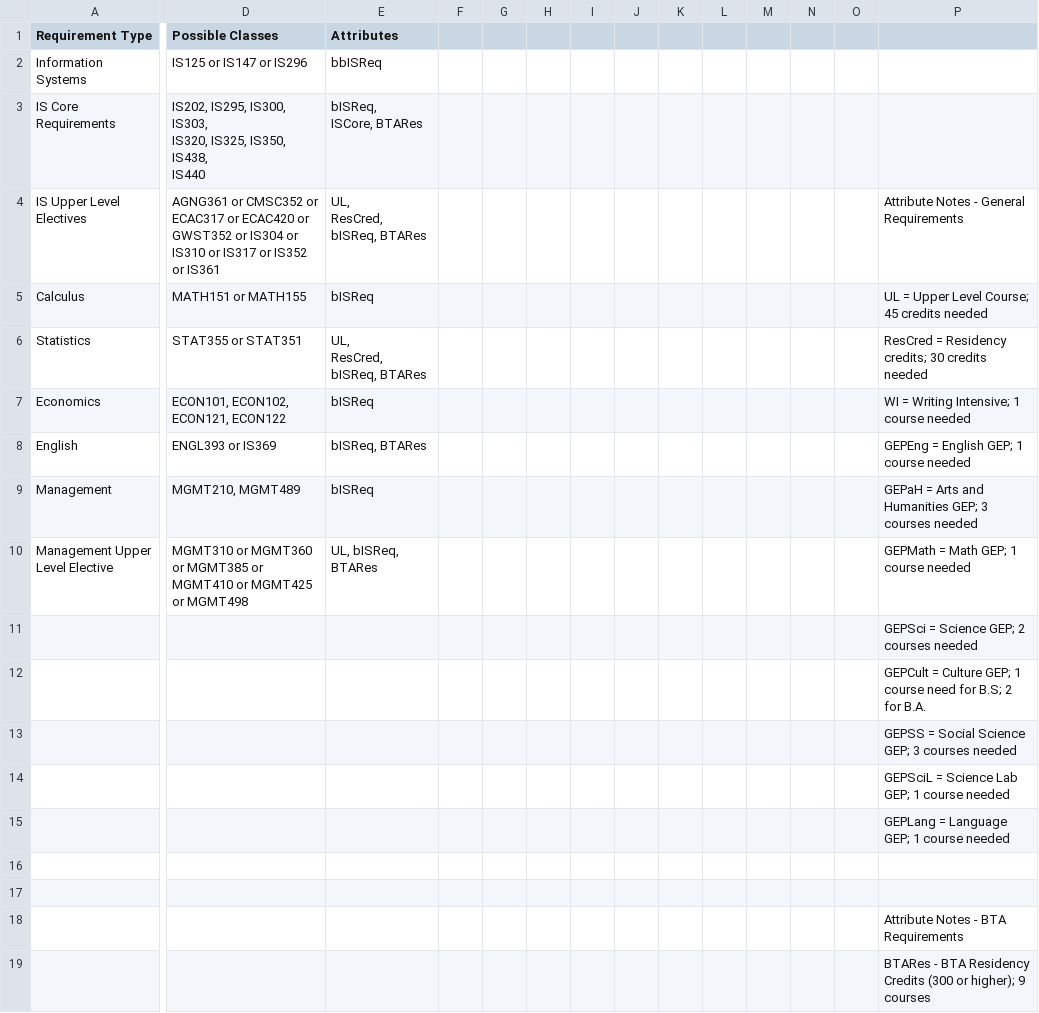
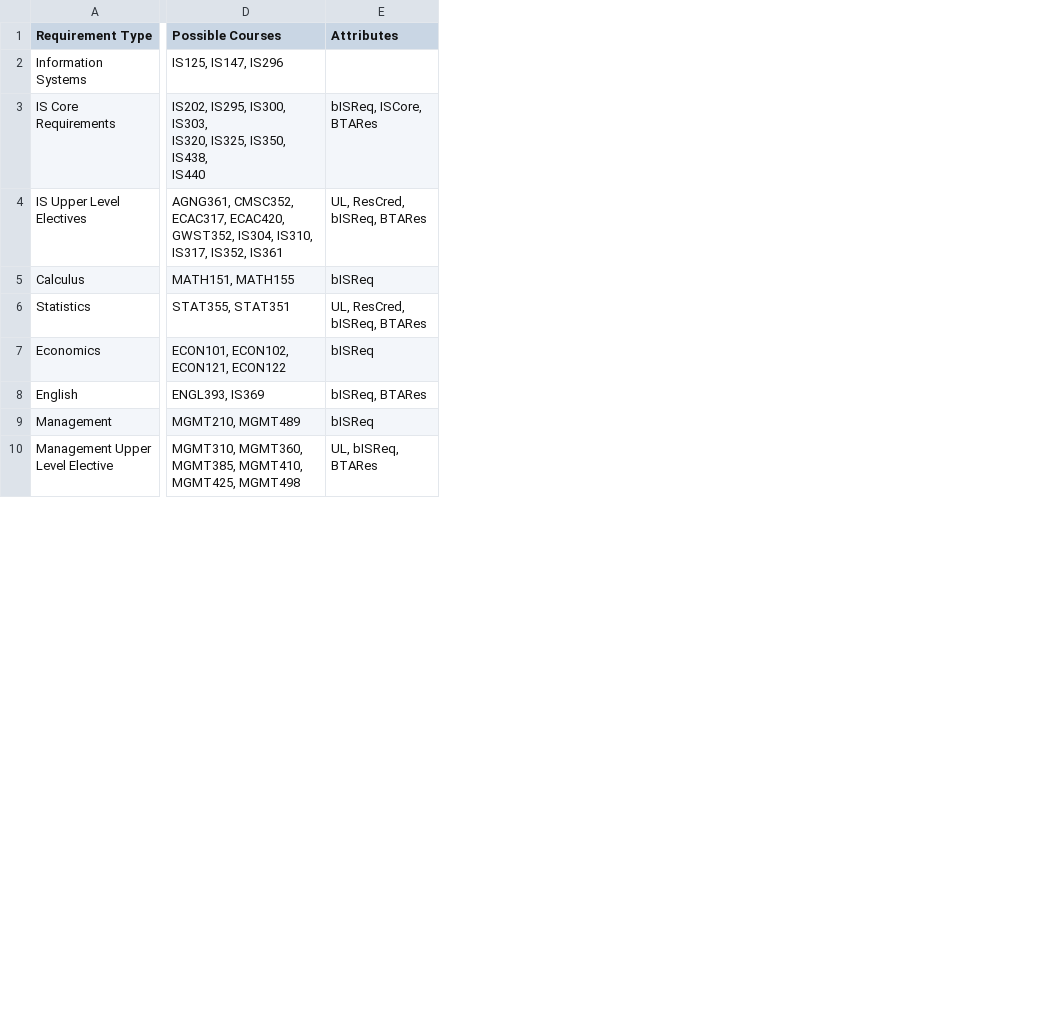
Before and after one commit to RaulJG2003/6_5_4YearPlanner, a CSV file: server/public/bta.csv, drawn as a sheet; only a part is shown, gaps mark what is left out; rows hold the shown columns only; ↵ is a line break in a cell; the diff covers the shown part only; the diff names each change by its address in the sheet, - before the commit and + after, or states it on an @@ line.

```diff
--- a/server/public/bta.csv
+++ b/server/public/bta.csv
-column F, empty
-column G, empty
-column H, empty
-column I, empty
-column J, empty
-column K, empty
-column L, empty
-column M, empty
-column N, empty
-column O, empty
-column P, rows 4-10: Attribute Notes - General Requirements | UL = Upper Level Course; 45 credits needed | ResCred = Residency credits; 30 credits needed | WI = Writing Intensive; 1 course needed | GEPEng = English GEP; 1 course needed | GEPaH = Arts and Humanities GEP; 3 courses needed | GEPMath = Math GEP; 1 course needed
-D1: Possible Classes
+D1: Possible Courses
-D2 (Possible Courses): IS125 or IS147 or IS296
+D2 (Possible Courses): IS125, IS147, IS296
-E2 (Attributes): bbISReq
+E2 (Attributes): (empty)
-E3 (Attributes): bISReq, ↵ ISCore, BTARes
+E3 (Attributes): bISReq, ISCore, BTARes
-A4 (Requirement Type): IS Upper Level ↵ Electives
+A4 (Requirement Type): IS Upper Level Electives
-D4 (Possible Courses): AGNG361 or CMSC352 or ECAC317 or ECAC420 or GWST352 or IS304 or IS310 or IS317 or IS352 or IS361
+D4 (Possible Courses): AGNG361, CMSC352, ECAC317, ECAC420, GWST352, IS304, IS310, IS317, IS352, IS361
-E4 (Attributes): UL, ↵ ResCred, ↵ bISReq, BTARes
+E4 (Attributes): UL, ResCred, ↵ bISReq, BTARes
-D5 (Possible Courses): MATH151 or MATH155
+D5 (Possible Courses): MATH151, MATH155
-D6 (Possible Courses): STAT355 or STAT351
+D6 (Possible Courses): STAT355, STAT351
-E6 (Attributes): UL, ↵ ResCred, ↵ bISReq, BTARes
+E6 (Attributes): UL, ResCred, ↵ bISReq, BTARes
-D8 (Possible Courses): ENGL393 or IS369
+D8 (Possible Courses): ENGL393, IS369
-A10 (Requirement Type): Management Upper ↵ Level Elective
+A10 (Requirement Type): Management Upper Level Elective
-D10 (Possible Courses): MGMT310 or MGMT360 or MGMT385 or MGMT410 or MGMT425 or MGMT498
+D10 (Possible Courses): MGMT310, MGMT360, MGMT385, MGMT410, MGMT425, MGMT498
-row 11:  |  |  |  |  |  |  |  |  |  |  |  |  | GEPSci = Science GEP; 2 courses needed
-row 12:  |  |  |  |  |  |  |  |  |  |  |  |  | GEPCult = Culture GEP; 1 course need for B.S; 2 for B.A.
-row 13:  |  |  |  |  |  |  |  |  |  |  |  |  | GEPSS = Social Science GEP; 3 courses needed
-row 14:  |  |  |  |  |  |  |  |  |  |  |  |  | GEPSciL = Science Lab GEP; 1 course needed
-row 15:  |  |  |  |  |  |  |  |  |  |  |  |  | GEPLang = Language GEP; 1 course needed
-row 16: (empty)
-row 17: (empty)
-row 18:  |  |  |  |  |  |  |  |  |  |  |  |  | Attribute Notes - BTA Requirements
-row 19:  |  |  |  |  |  |  |  |  |  |  |  |  | BTARes - BTA Residency Credits (300 or higher); 9 courses
```
Also changed, not shown: 1 removed row elsewhere in this file, server/public/chemical engineering/ceTrad.csv, server/public/infosys.csv, 5 other files.
